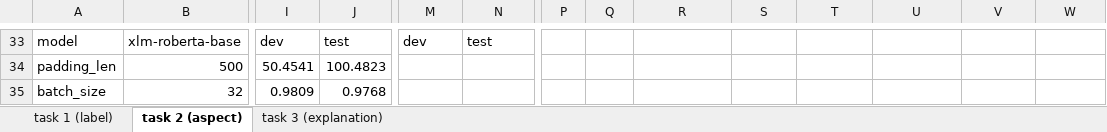
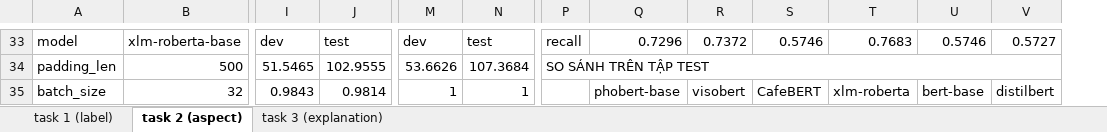
Before and after one commit to quocnguyenx43/training-model, an Excel workbook: results/results.xlsx, sheet task 2 (aspect), drawn as a sheet; only a part is shown, gaps mark what is left out; values as stored, in another font and other column widths than the file's, no cell formats; removed rows and columns are numbered as before the commit, all else as after; the diff covers the shown part only; the diff names each change by its address in the sheet, - before the commit and + after, or states it on an @@ line.

Commit message:
refine task 3 model

```diff
--- a/results/results.xlsx (sheet task 2 (aspect))
+++ b/results/results.xlsx (sheet task 2 (aspect))
-column P, empty
-P33: (empty)
+P33: recall
-Q33: (empty)
+Q33: 0.7296
-R33: (empty)
+R33: 0.7372
-S33: (empty)
+S33: 0.5746
-T33: (empty)
+T33: 0.7683
-U33: (empty)
+U33: 0.5746
-V33: (empty)
+V33: 0.5727
-I34: 50.4541
+I34: 51.5465
-J34: 100.4823
+J34: 102.9555
-M34: (empty)
+M34: 53.6626
-N34: (empty)
+N34: 107.3684
-P34: (empty)
+P34: SO SÁNH TRÊN TẬP TEST
+P34:V34 merged
-I35: 0.9809
+I35: 0.9843
-J35: 0.9768
+J35: 0.9814
-M35: (empty)
+M35: 1
-N35: (empty)
+N35: 1
-Q35: (empty)
+Q35: phobert-base
-R35: (empty)
+R35: visobert
-S35: (empty)
+S35: CafeBERT
-T35: (empty)
+T35: xlm-roberta
-U35: (empty)
+U35: bert-base
-V35: (empty)
+V35: distilbert
```
Also changed, not shown: 25 added rows, 21 removed rows, 161 edited cells and merged cells elsewhere in this sheet, cell formats, 7 other files.
